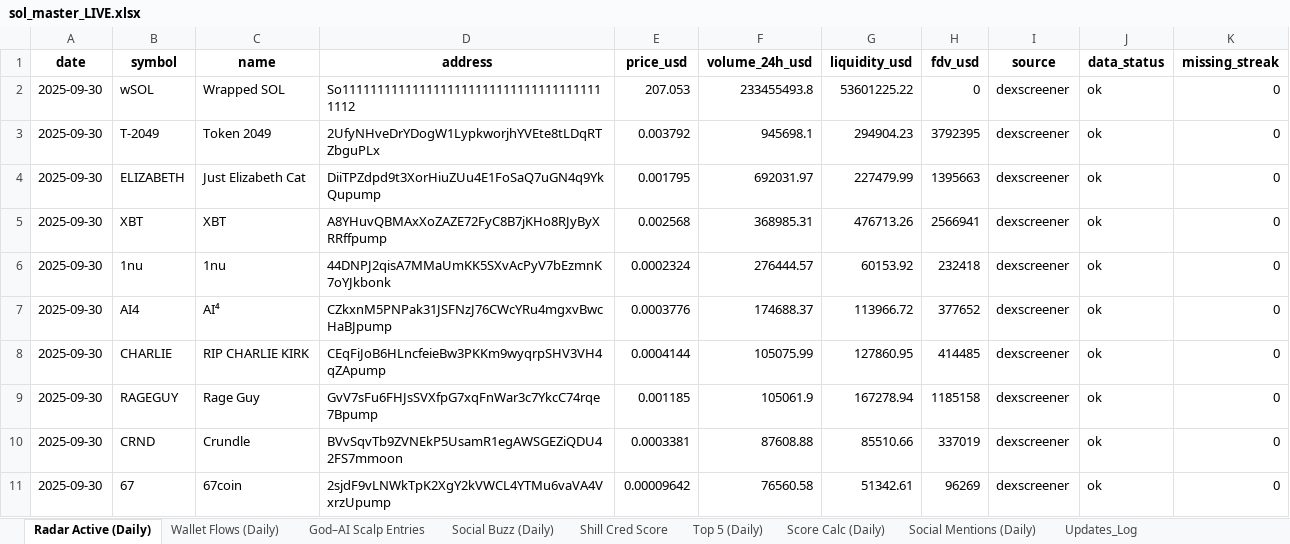
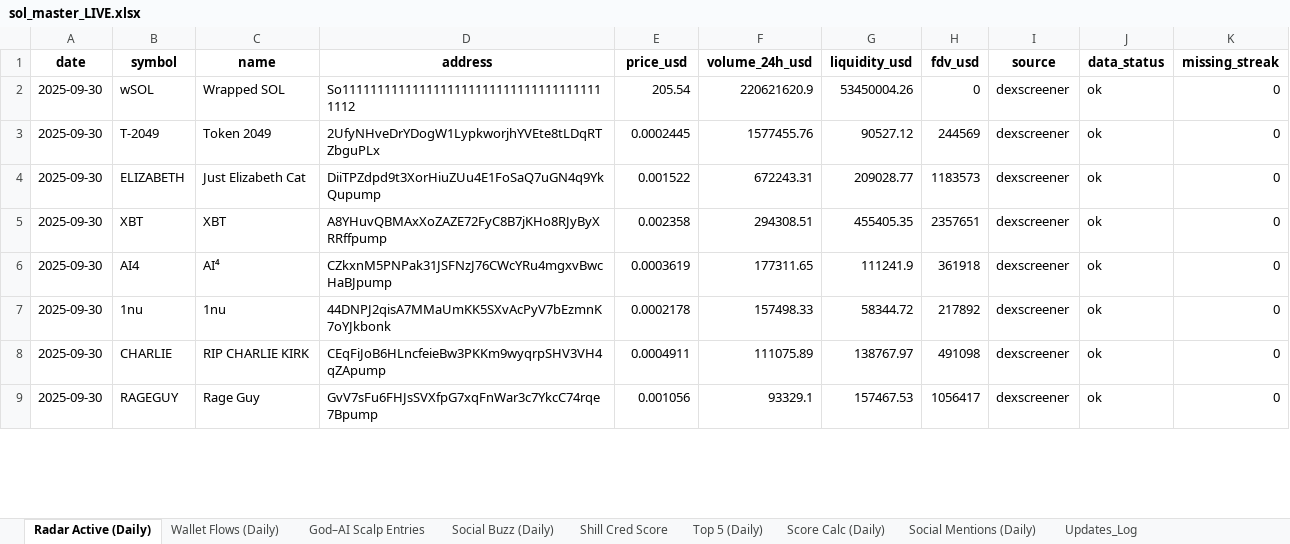
Before and after one commit to stelios5791/sol-reports, an Excel workbook: sol_master_LIVE.xlsx, sheet Radar Active (Daily), drawn as a sheet; only a part is shown; values as stored, in another font and other column widths than the file's, no borders; removed rows and columns are numbered as before the commit, all else as after; the diff covers the shown part only; the diff names each change by its address in the sheet, - before the commit and + after, or states it on an @@ line.

```diff
--- a/sol_master_LIVE.xlsx (sheet Radar Active (Daily))
+++ b/sol_master_LIVE.xlsx (sheet Radar Active (Daily))
-E2 (price_usd): 207.053
+E2 (price_usd): 205.54
-F2 (volume_24h_usd): 233455493.8
+F2 (volume_24h_usd): 220621620.9
-G2 (liquidity_usd): 53601225.22
+G2 (liquidity_usd): 53450004.26
-E3 (price_usd): 0.003792
+E3 (price_usd): 0.0002445
-F3 (volume_24h_usd): 945698.1
+F3 (volume_24h_usd): 1577455.76
-G3 (liquidity_usd): 294904.23
+G3 (liquidity_usd): 90527.12
-H3 (fdv_usd): 3792395
+H3 (fdv_usd): 244569
-E4 (price_usd): 0.001795
+E4 (price_usd): 0.001522
-F4 (volume_24h_usd): 692031.97
+F4 (volume_24h_usd): 672243.31
-G4 (liquidity_usd): 227479.99
+G4 (liquidity_usd): 209028.77
-H4 (fdv_usd): 1395663
+H4 (fdv_usd): 1183573
-E5 (price_usd): 0.002568
+E5 (price_usd): 0.002358
-F5 (volume_24h_usd): 368985.31
+F5 (volume_24h_usd): 294308.51
-G5 (liquidity_usd): 476713.26
+G5 (liquidity_usd): 455405.35
-H5 (fdv_usd): 2566941
+H5 (fdv_usd): 2357651
-row 6: 2025-09-30 | 1nu | 1nu | 44DNPJ2qisA7MMaUmKK5SXvAcPyV7bEzmnK7oYJkbonk | 0.0002324 | 276444.57 | 60153.92 | 232418 | dexscreener | ok | 0
-E6 (price_usd): 0.0003776
+E6 (price_usd): 0.0003619
-F6 (volume_24h_usd): 174688.37
+F6 (volume_24h_usd): 177311.65
-G6 (liquidity_usd): 113966.72
+G6 (liquidity_usd): 111241.9
-H6 (fdv_usd): 377652
+H6 (fdv_usd): 361918
+row 7: 2025-09-30 | 1nu | 1nu | 44DNPJ2qisA7MMaUmKK5SXvAcPyV7bEzmnK7oYJkbonk | 0.0002178 | 157498.33 | 58344.72 | 217892 | dexscreener | ok | 0
-E8 (price_usd): 0.0004144
+E8 (price_usd): 0.0004911
-F8 (volume_24h_usd): 105075.99
+F8 (volume_24h_usd): 111075.89
-G8 (liquidity_usd): 127860.95
+G8 (liquidity_usd): 138767.97
-H8 (fdv_usd): 414485
+H8 (fdv_usd): 491098
-E9 (price_usd): 0.001185
+E9 (price_usd): 0.001056
-F9 (volume_24h_usd): 105061.9
+F9 (volume_24h_usd): 93329.1
-G9 (liquidity_usd): 167278.94
+G9 (liquidity_usd): 157467.53
-H9 (fdv_usd): 1185158
+H9 (fdv_usd): 1056417
-row 10: 2025-09-30 | CRND | Crundle | BVvSqvTb9ZVNEkP5UsamR1egAWSGEZiQDU42FS7mmoon | 0.0003381 | 87608.88 | 85510.66 | 337019 | dexscreener | ok | 0
-row 11: 2025-09-30 | 67 | 67coin | 2sjdF9vLNWkTpK2XgY2kVWCL4YTMu6vaVA4VxrzUpump | 0.00009642 | 76560.58 | 51342.61 | 96269 | dexscreener | ok | 0
```
Also changed, not shown: 16 added rows, 14 removed rows and 97 edited cells elsewhere in this sheet, sheet Master, sheet History, sheet Performance, other sheet tabs, 3 other files.
